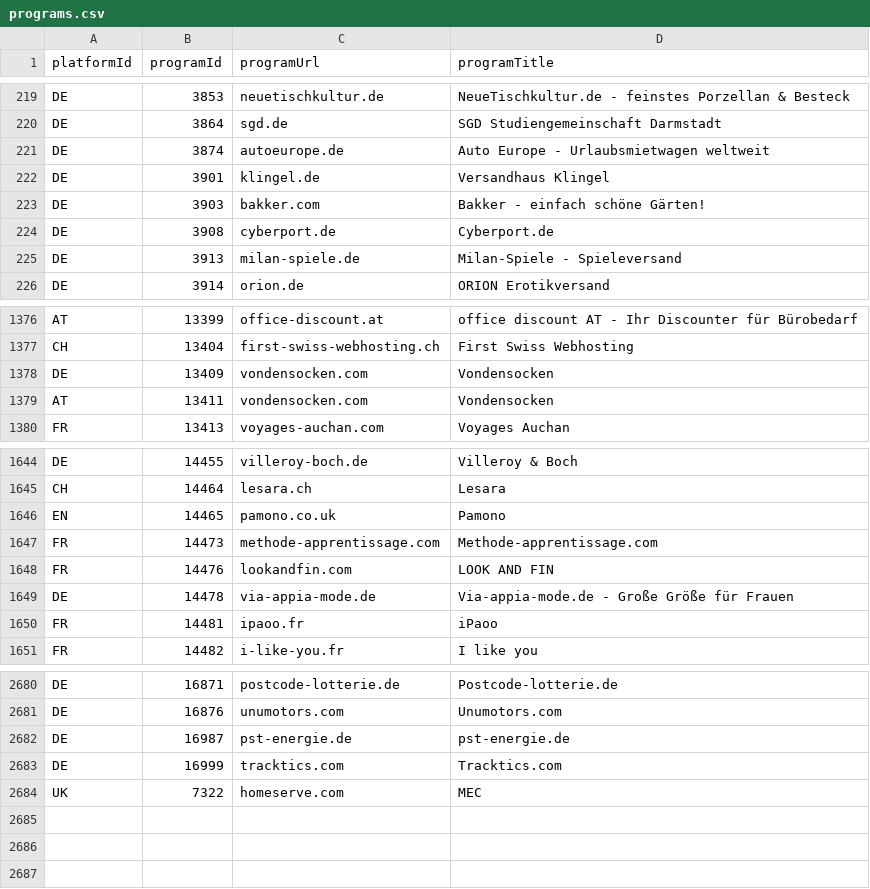
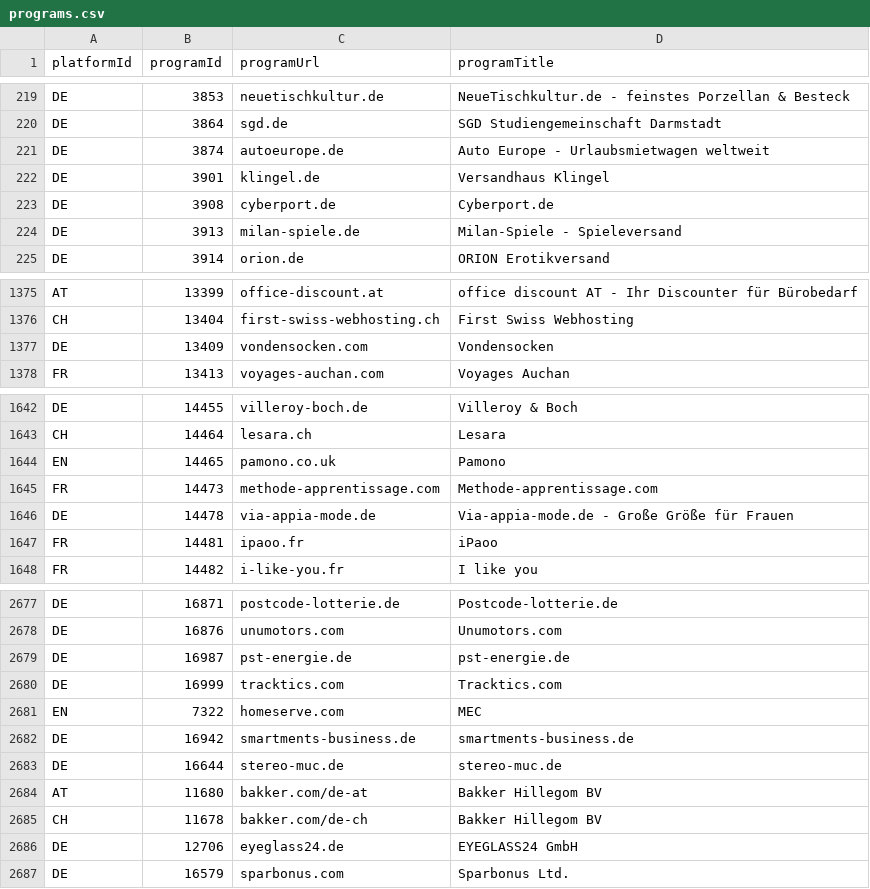
Before and after one commit to affilinet/browser-webextension-publisher, a CSV file: resources/programs.csv, drawn as a sheet; only a part is shown, gaps mark what is left out.

Commit message:
update programs CSV
weekly update

```diff
--- a/resources/programs.csv
+++ b/resources/programs.csv
@@ -222,3 +222,2 @@ DE;3874;autoeurope.de;Auto Europe - Urlaubsmietwagen weltweit
 DE;3901;klingel.de;Versandhaus Klingel
-DE;3903;bakker.com;Bakker - einfach schöne Gärten!
 DE;3908;cyberport.de;Cyberport.de
@@ -1378,3 +1377,2 @@ CH;13404;first-swiss-webhosting.ch;First Swiss Webhosting
 DE;13409;vondensocken.com;Vondensocken
-AT;13411;vondensocken.com;Vondensocken
 FR;13413;voyages-auchan.com;Voyages Auchan
@@ -1647,3 +1645,2 @@ EN;14465;pamono.co.uk;Pamono
 FR;14473;methode-apprentissage.com;Methode-apprentissage.com
-FR;14476;lookandfin.com;LOOK AND FIN
 DE;14478;via-appia-mode.de;Via-appia-mode.de - Große Größe für Frauen
@@ -2683,2 +2680,8 @@ DE;16987;pst-energie.de;pst-energie.de
 DE;16999;tracktics.com;Tracktics.com
-UK;7322;homeserve.com;MEC
+EN;7322;homeserve.com;MEC
+DE;16942;smartments-business.de;smartments-business.de
+DE;16644;stereo-muc.de;stereo-muc.de
+AT;11680;bakker.com/de-at;Bakker Hillegom BV
+CH;11678;bakker.com/de-ch;Bakker Hillegom BV
+DE;12706;eyeglass24.de;EYEGLASS24 GmbH
+DE;16579;sparbonus.com;Sparbonus Ltd.
```
